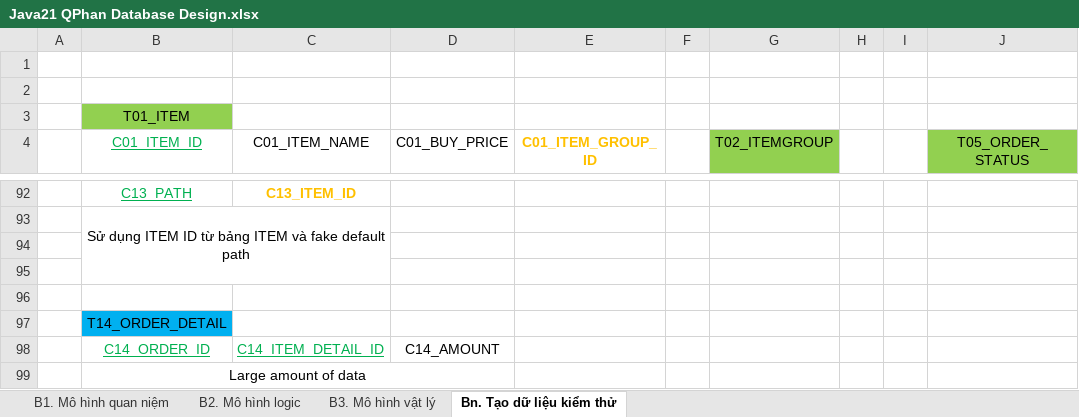
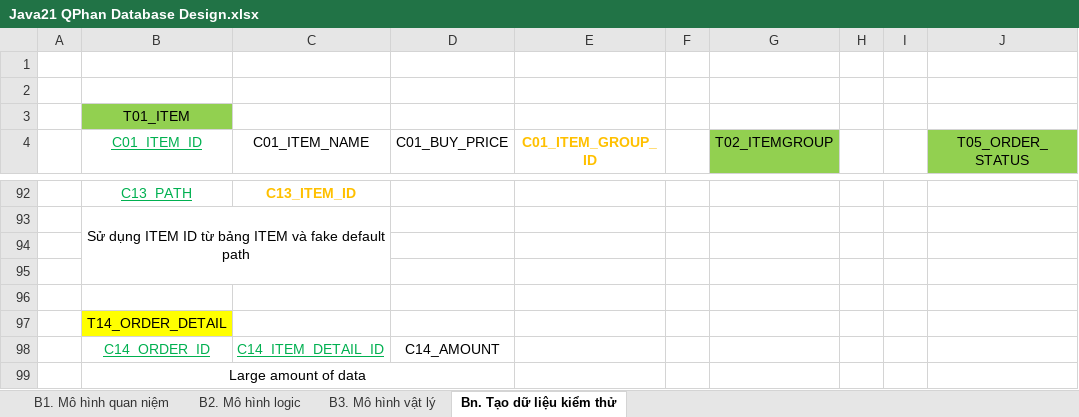
Before and after one commit to j4tdn/java21-repository, an Excel workbook: java21 database design/Java21 QPhan Database Design.xlsx, sheet Bn. Tạo dữ liệu kiểm thử, drawn as a sheet; only a part is shown, gaps mark what is left out; values as stored, in another font and other column widths than the file's, no borders; the diff covers the shown part only; the diff names each change by its address in the sheet, - before the commit and + after, or states it on an @@ line.

```diff
--- a/java21 database design/Java21 QPhan Database Design.xlsx (sheet Bn. Tạo dữ liệu kiểm thử)
+++ b/java21 database design/Java21 QPhan Database Design.xlsx (sheet Bn. Tạo dữ liệu kiểm thử)
-B97 fill: #00B0F0
+B97 fill: #FFFF00
```
Also changed, not shown: 2 edited cells and cell formats elsewhere in this sheet, 4 other files.
